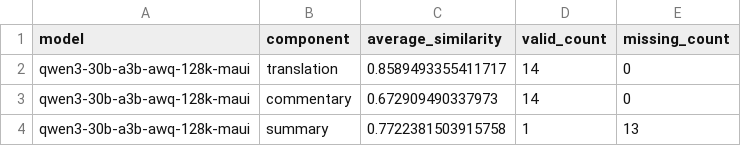
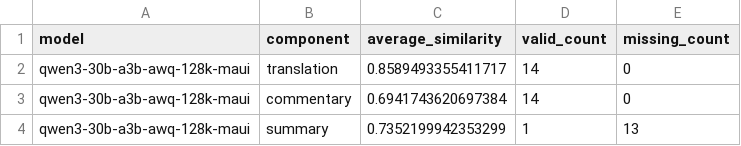
Before and after one commit to PurpleMaia/KumuBot-L1-Translation, a CSV file: benchmarking/complex_analysis/qwen3-30b-a3b-awq-128k-maui_hybrid_complex_analysis_original_similarity_summary.csv, drawn as a sheet.

```diff
--- a/benchmarking/complex_analysis/qwen3-30b-a3b-awq-128k-maui_hybrid_complex_analysis_original_similarity_summary.csv
+++ b/benchmarking/complex_analysis/qwen3-30b-a3b-awq-128k-maui_hybrid_complex_analysis_original_similarity_summary.csv
@@ -2,3 +2,3 @@ model,component,average_similarity,valid_count,missing_count
 qwen3-30b-a3b-awq-128k-maui,translation,0.8589493355411717,14,0
-qwen3-30b-a3b-awq-128k-maui,commentary,0.672909490337973,14,0
-qwen3-30b-a3b-awq-128k-maui,summary,0.7722381503915758,1,13
+qwen3-30b-a3b-awq-128k-maui,commentary,0.6941743620697384,14,0
+qwen3-30b-a3b-awq-128k-maui,summary,0.7352199942353299,1,13
```
Also changed, not shown: benchmarking/complex_analysis/qwen3-30b-a3b-awq-128k-maui_hybrid_complex_analysis_fewshot_similarity_summary.csv, benchmarking/complex_analysis/qwen3-30b-a3b-awq-128k-maui_hybrid_complex_analysis_improved_similarity_summary.csv, 7 other files.
